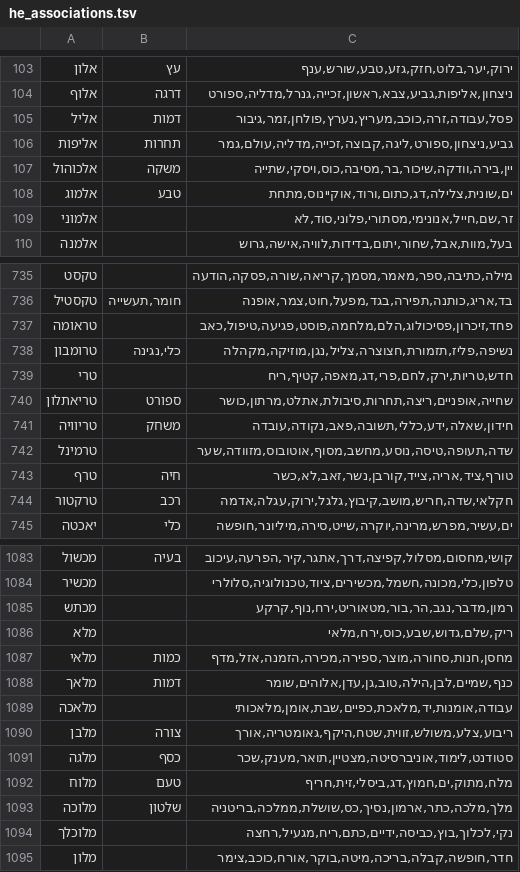
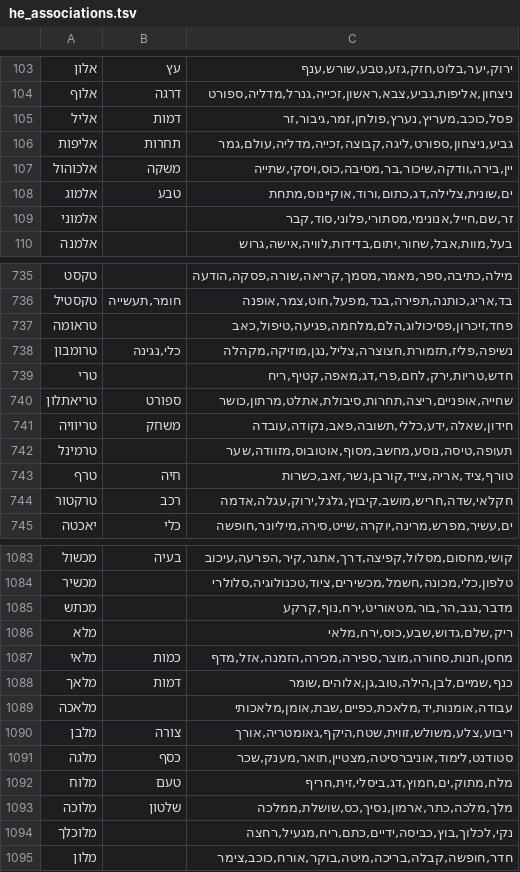
Before and after one commit to NitaiEdelberg/amtza, a TSV file: backend/data/he_associations.tsv, drawn as a sheet; only a part is shown, gaps mark what is left out; the diff covers the shown part only.

```diff
--- a/backend/data/he_associations.tsv
+++ b/backend/data/he_associations.tsv
@@ -104,3 +104,3 @@
 אלוף	דרגה	ניצחון,אליפות,גביע,צבא,ראשון,זכייה,גנרל,מדליה,ספורט
-אליל	דמות	פסל,עבודה,זרה,כוכב,מעריץ,נערץ,פולחן,זמר,גיבור
+אליל	דמות	פסל,כוכב,מעריץ,נערץ,פולחן,זמר,גיבור,זר
 אליפות	תחרות	גביע,ניצחון,ספורט,ליגה,קבוצה,זכייה,מדליה,עולם,גמר
@@ -108,3 +108,3 @@
 אלמוג	טבע	ים,שונית,צלילה,דג,כתום,ורוד,אוקיינוס,מתחת
-אלמוני		זר,שם,חייל,אנונימי,מסתורי,פלוני,סוד,לא
+אלמוני		זר,שם,חייל,אנונימי,מסתורי,פלוני,סוד,קבר
 אלמנה		בעל,מוות,אבל,שחור,יתום,בדידות,לוויה,אישה,גרוש
@@ -736,3 +736,3 @@
 טקסטיל	חומר,תעשייה	בד,אריג,כותנה,תפירה,בגד,מפעל,חוט,צמר,אופנה
-טראומה		פחד,זיכרון,פסיכולוג,הלם,מלחמה,פוסט,פגיעה,טיפול,כאב
+טראומה		פחד,זיכרון,פסיכולוג,הלם,מלחמה,פגיעה,טיפול,כאב
 טרומבון	כלי,נגינה	נשיפה,פליז,תזמורת,חצוצרה,צליל,נגן,מוזיקה,מקהלה
@@ -741,4 +741,4 @@
 טריוויה	משחק	חידון,שאלה,ידע,כללי,תשובה,פאב,נקודה,עובדה
-טרמינל		שדה,תעופה,טיסה,נוסע,מחשב,מסוף,אוטובוס,מזוודה,שער
-טרף	חיה	טורף,ציד,אריה,צייד,קורבן,נשר,זאב,לא,כשר
+טרמינל		תעופה,טיסה,נוסע,מחשב,מסוף,אוטובוס,מזוודה,שער
+טרף	חיה	טורף,ציד,אריה,צייד,קורבן,נשר,זאב,כשרות
 טרקטור	רכב	חקלאי,שדה,חריש,מושב,קיבוץ,גלגל,ירוק,עגלה,אדמה
@@ -1084,6 +1084,6 @@
 מכשיר		טלפון,כלי,מכונה,חשמל,מכשירים,ציוד,טכנולוגיה,סלולרי
-מכתש		רמון,מדבר,נגב,הר,בור,מטאוריט,ירח,נוף,קרקע
+מכתש		מדבר,נגב,הר,בור,מטאוריט,ירח,נוף,קרקע
 מלא		ריק,שלם,גדוש,שבע,כוס,ירח,מלאי
 מלאי	כמות	מחסן,חנות,סחורה,מוצר,ספירה,מכירה,הזמנה,אזל,מדף
-מלאך	דמות	כנף,שמיים,לבן,הילה,טוב,גן,עדן,אלוהים,שומר
+מלאך	דמות	כנף,שמיים,לבן,הילה,טוב,גן,אלוהים,שומר
 מלאכה		עבודה,אומנות,יד,מלאכת,כפיים,שבת,אומן,מלאכותי
@@ -1092,3 +1092,3 @@
 מלוח	טעם	מלח,מתוק,ים,חמוץ,דג,ביסלי,זית,חריף
-מלוכה	שלטון	מלך,מלכה,כתר,ארמון,נסיך,כס,שושלת,ממלכה,בריטניה
+מלוכה	שלטון	מלך,מלכה,כתר,ארמון,נסיך,כס,שושלת,ממלכה
 מלוכלך		נקי,לכלוך,בוץ,כביסה,ידיים,כתם,ריח,מגעיל,רחצה
```
Also changed, not shown: 121 edited cells elsewhere in this file, 5 other files.
